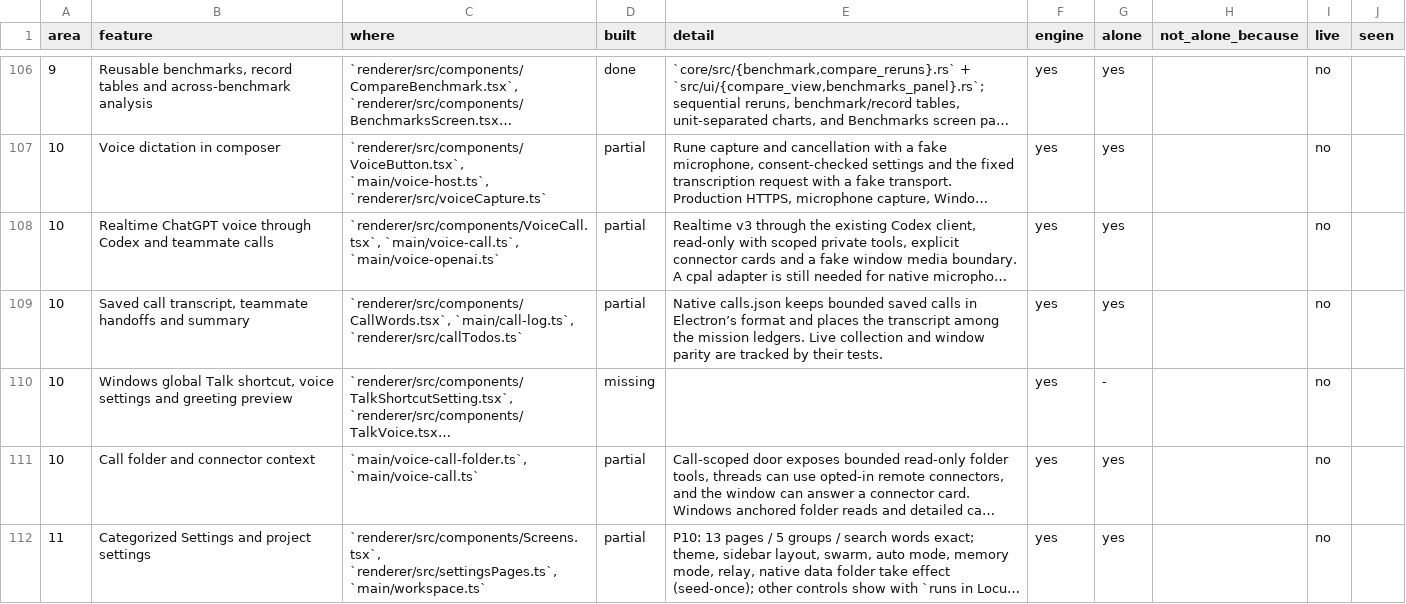
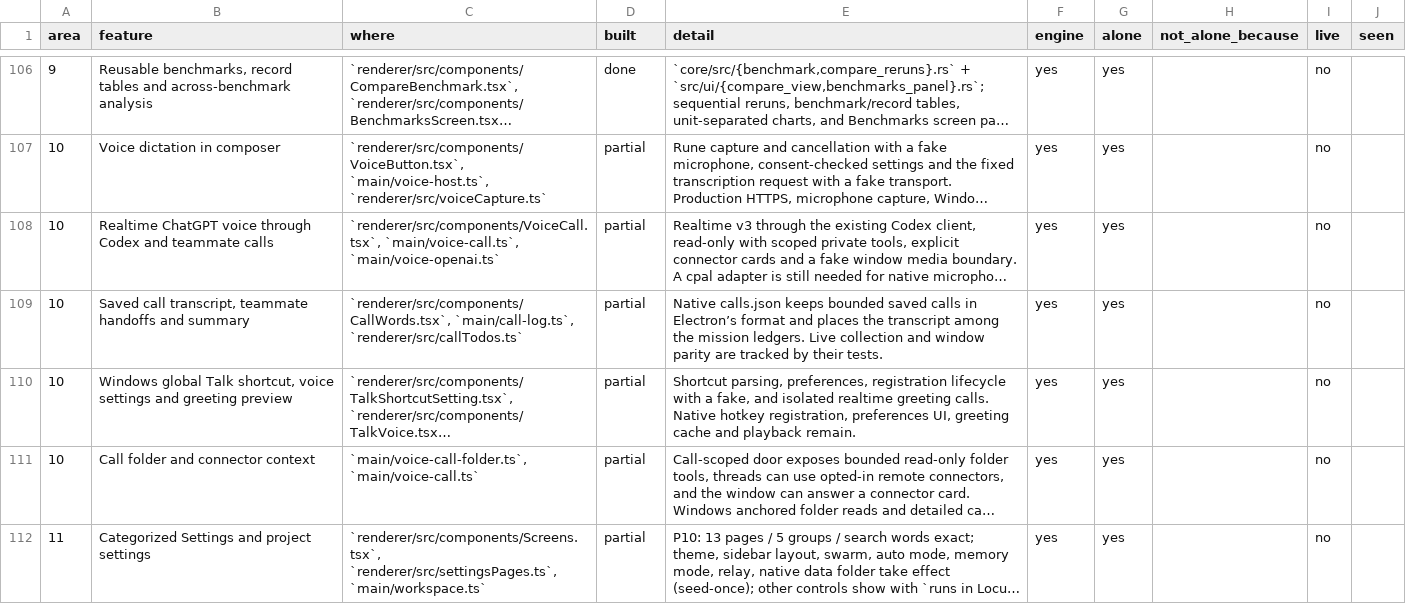
Before and after one commit to StopBanning/locust, a TSV file: apps/native/parity/rows.tsv, drawn as a sheet; only a part is shown, gaps mark what is left out; long unchanged cells end in …; the diff names each change by its address in the sheet, - before the commit and + after, or states it on an @@ line.

```diff
--- a/apps/native/parity/rows.tsv
+++ b/apps/native/parity/rows.tsv
-D110 (built): missing
+D110 (built): partial
-E110 (detail): (empty)
+E110 (detail): Shortcut parsing, preferences, registration lifecycle with a fake, and isolated realtime greeting calls. Native hotkey registration, preferences UI, greeting cache and playback remain.
-G110 (alone): -
+G110 (alone): yes
```
Also changed, not shown: apps/native/parity/cases.tsv, apps/native/parity/tests.tsv, 4 other files.
